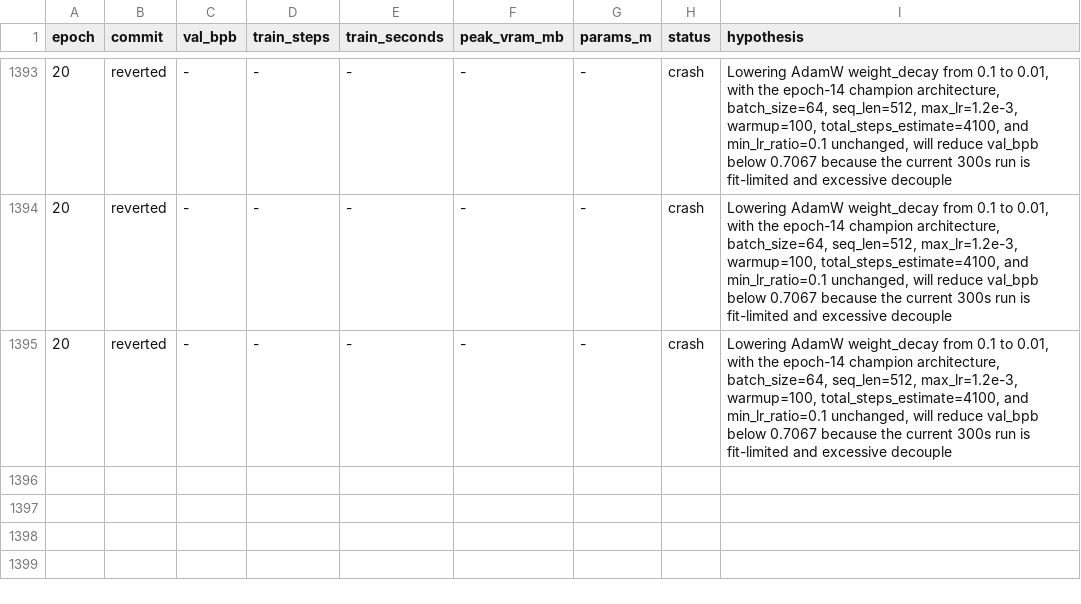
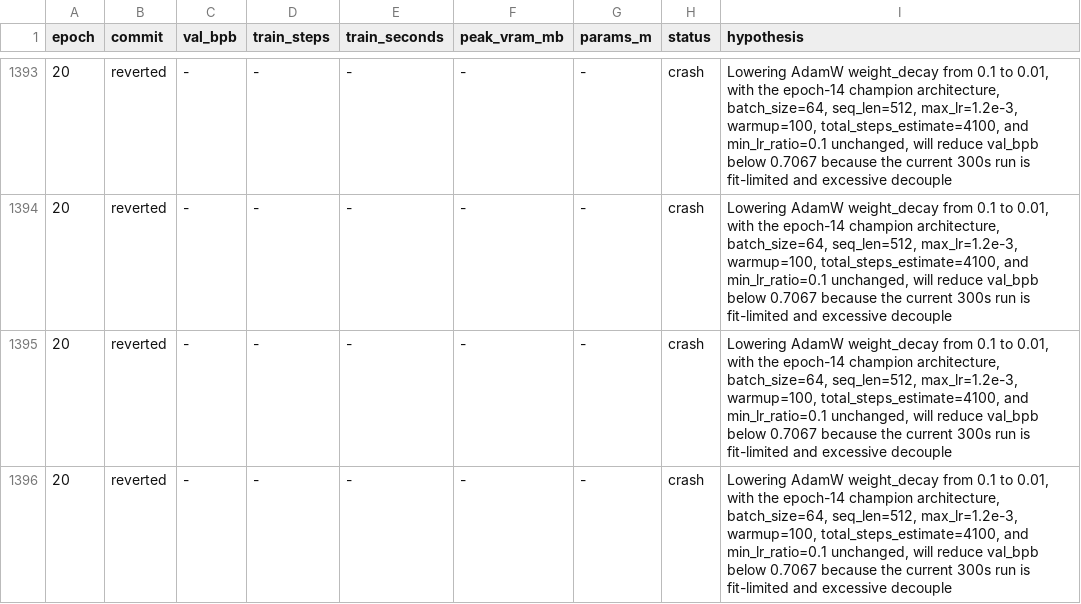
Before and after one commit to DervinEvolve/Research-Lab, a TSV file: results.tsv, drawn as a sheet; only a part is shown, gaps mark what is left out; the diff names each change by its address in the sheet, - before the commit and + after, or states it on an @@ line.

Commit message:
results: epoch 20 — crash (val_bpb -)

```diff
--- a/results.tsv
+++ b/results.tsv
+row 1396: 20 | reverted | - | - | - | - | - | crash | Lowering AdamW weight_decay from 0.1 to 0.01, with the epoch-14 champion architecture, batch_size=64, seq_len=512, max_lr=1.2e-3, warmup=100, total_steps_estimate=4100, and min_lr_ratio=0.1 unchanged, will reduce val_bpb below 0.7067 because the current 300s run is fit-limited and excessive decouple
```
